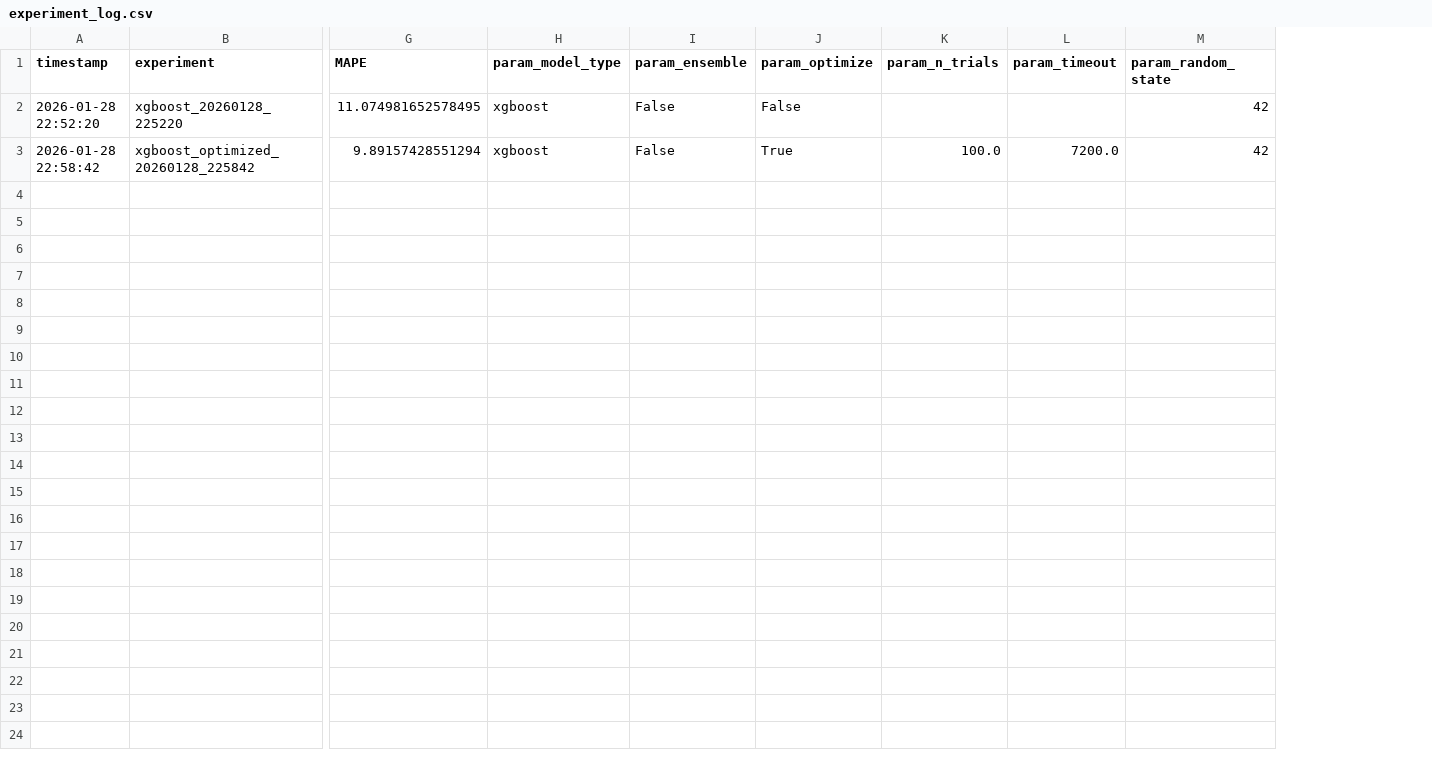
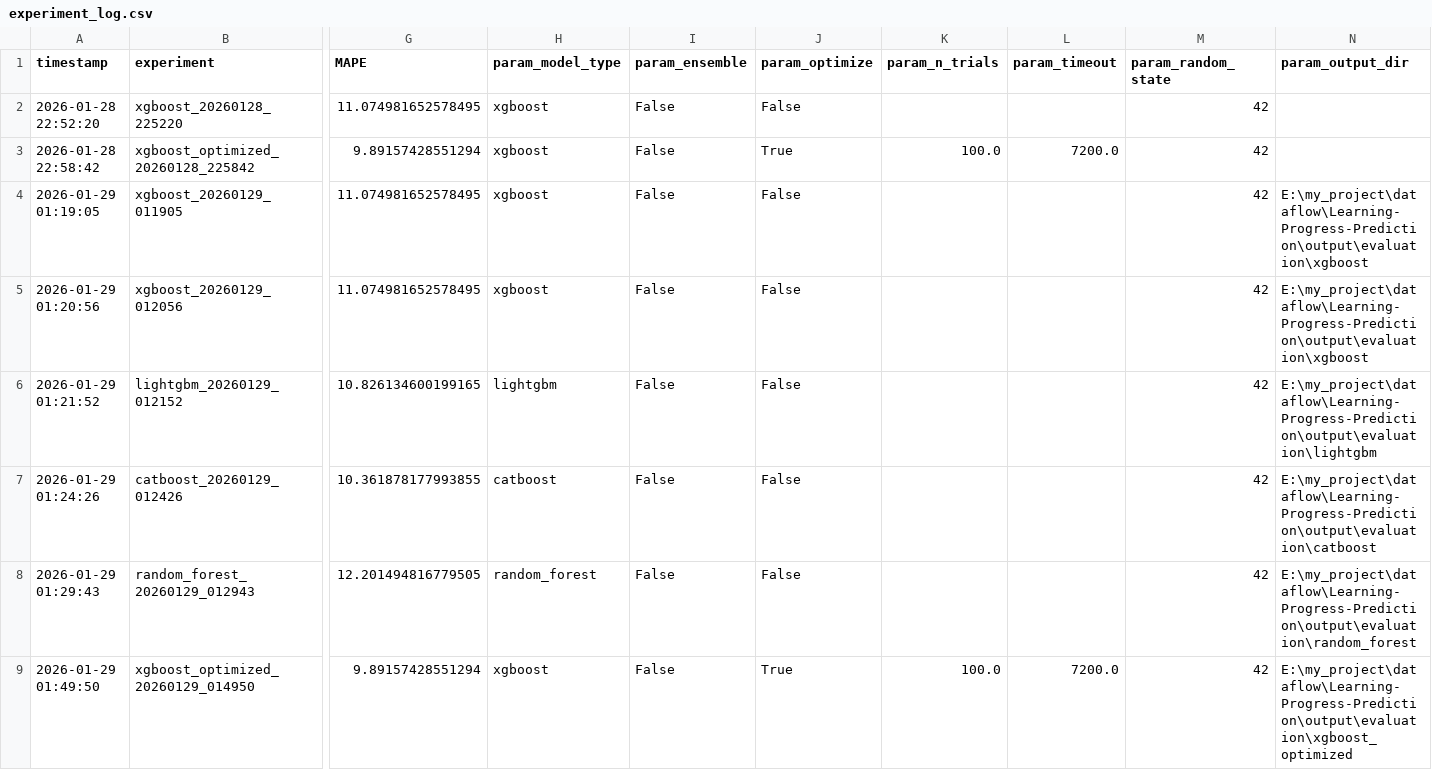
Before and after one commit to Vanh41/Learning-Progress-Prediction, a CSV file: output/experiment_log.csv, drawn as a sheet; only a part is shown, gaps mark what is left out; rows hold the shown columns only; the diff names each change by its address in the sheet, - before the commit and + after, or states it on an @@ line.

Commit message:
thêm readme mô tả code, sửa output, lưu kết quả vào output

```diff
--- a/output/experiment_log.csv
+++ b/output/experiment_log.csv
+column N (param_output_dir), empty
+row 4: 2026-01-29 01:19:05 | xgboost_20260129_011905 | 11.074981652578495 | xgboost | False | False |  |  | 42 | E:\my_project\dataflow\Learning-Progress-Prediction\output\evaluation\xgboost
+row 5: 2026-01-29 01:20:56 | xgboost_20260129_012056 | 11.074981652578495 | xgboost | False | False |  |  | 42 | E:\my_project\dataflow\Learning-Progress-Prediction\output\evaluation\xgboost
+row 6: 2026-01-29 01:21:52 | lightgbm_20260129_012152 | 10.826134600199165 | lightgbm | False | False |  |  | 42 | E:\my_project\dataflow\Learning-Progress-Prediction\output\evaluation\lightgbm
+row 7: 2026-01-29 01:24:26 | catboost_20260129_012426 | 10.361878177993855 | catboost | False | False |  |  | 42 | E:\my_project\dataflow\Learning-Progress-Prediction\output\evaluation\catboost
+row 8: 2026-01-29 01:29:43 | random_forest_20260129_012943 | 12.201494816779505 | random_forest | False | False |  |  | 42 | E:\my_project\dataflow\Learning-Progress-Prediction\output\evaluation\random_forest
+row 9: 2026-01-29 01:49:50 | xgboost_optimized_20260129_014950 | 9.89157428551294 | xgboost | False | True | 100.0 | 7200.0 | 42 | E:\my_project\dataflow\Learning-Progress-Prediction\output\evaluation\xgboost_optimized
```
Also changed, not shown: catboost_info/learn_error.tsv, catboost_info/test_error.tsv, 42 other files.
